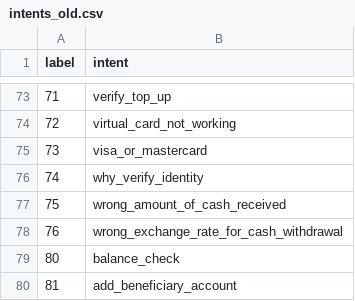
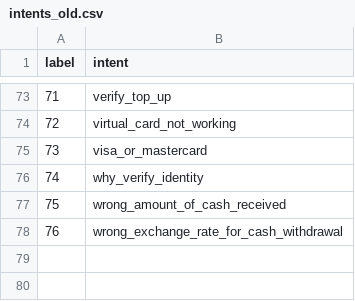
Before and after one commit to samehamin/nlpmvp, a CSV file: Data/intents_old.csv, drawn as a sheet; only a part is shown, gaps mark what is left out; the diff names each change by its address in the sheet, - before the commit and + after, or states it on an @@ line.

```diff
--- a/Data/intents_old.csv
+++ b/Data/intents_old.csv
-row 79: 80 | balance_check
-row 80: 81 | add_beneficiary_account
```
Also changed, not shown: Data/user_train.csv, 16 other files.
